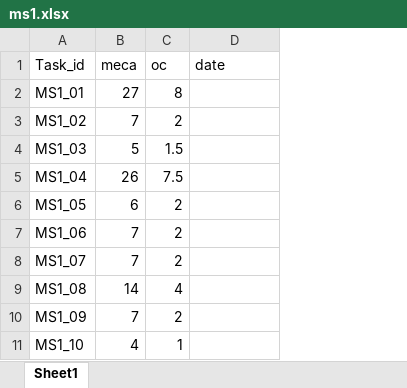
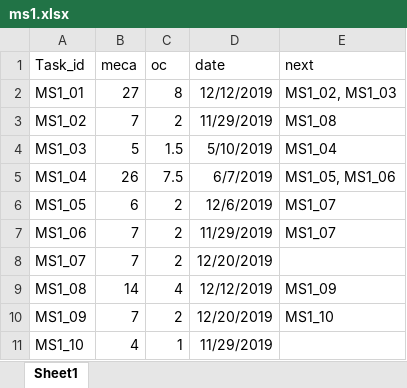
Before and after one commit to paulEtse/planificateur, an Excel workbook: data/ms1.xlsx, sheet Sheet1, drawn as a sheet; values as stored, in another font and other column widths than the file's, no borders; the diff names each change by its address in the sheet, - before the commit and + after, or states it on an @@ line.

Commit message:
Update the dataset

```diff
--- a/data/ms1.xlsx (sheet Sheet1)
+++ b/data/ms1.xlsx (sheet Sheet1)
+column E (next), rows 2-10: MS1_02, MS1_03 | MS1_08 | MS1_04 | MS1_05, MS1_06 | MS1_07 | MS1_07 |  | MS1_09 | MS1_10
-D2 (date): (empty)
+D2 (date): 12/12/2019
-D3 (date): (empty)
+D3 (date): 11/29/2019
-D4 (date): (empty)
+D4 (date): 5/10/2019
-D5 (date): (empty)
+D5 (date): 6/7/2019
-D6 (date): (empty)
+D6 (date): 12/6/2019
-D7 (date): (empty)
+D7 (date): 11/29/2019
-D8 (date): (empty)
+D8 (date): 12/20/2019
-D9 (date): (empty)
+D9 (date): 12/12/2019
-D10 (date): (empty)
+D10 (date): 12/20/2019
-D11 (date): (empty)
+D11 (date): 11/29/2019
```
Also changed, not shown: data/fov.xlsx, data/gtw.xlsx, 6 other files.
